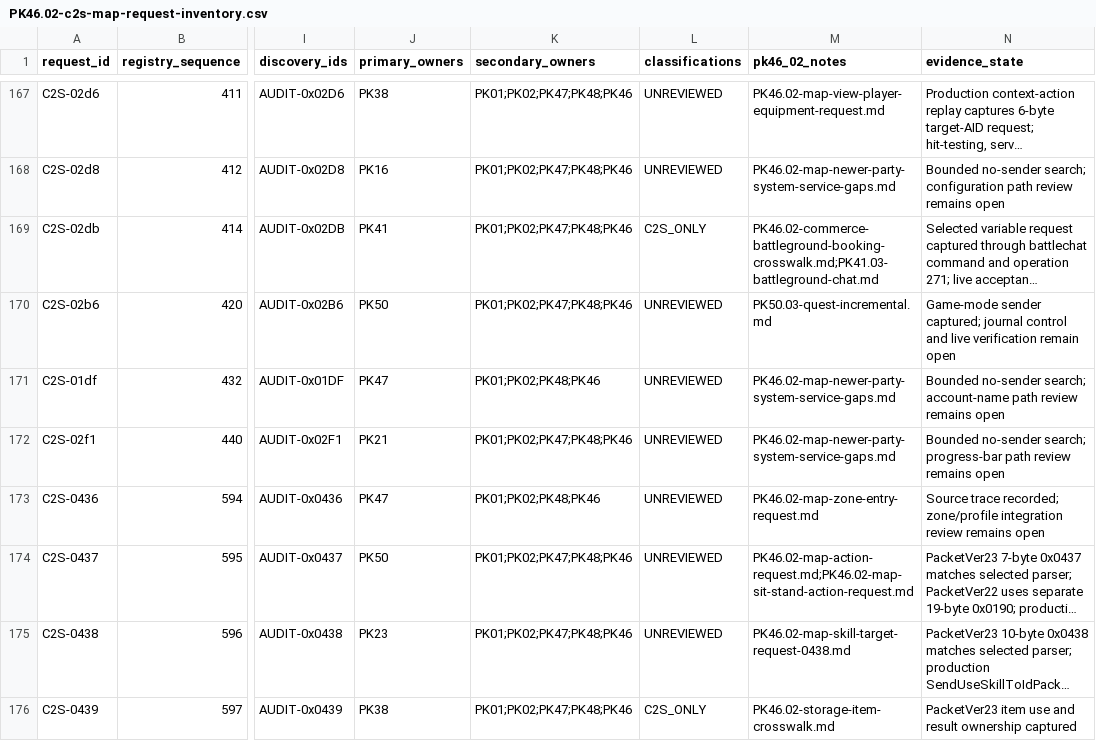
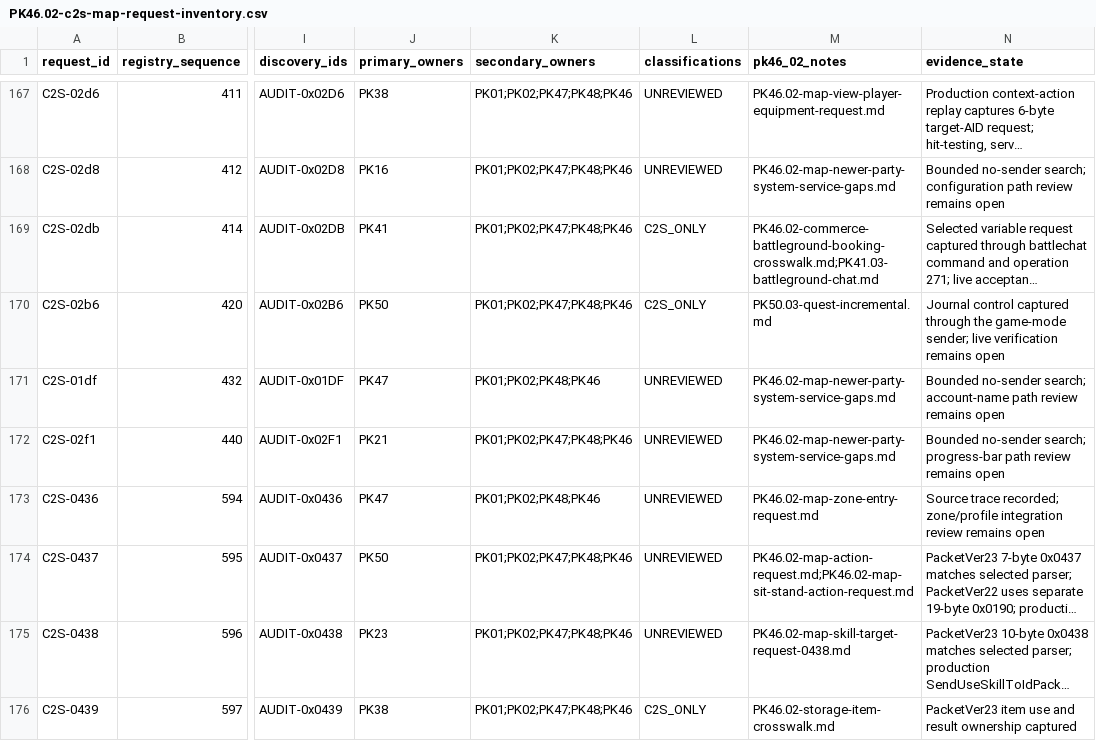
Before and after one commit to Sziadan/open-midgard, a CSV file: docs/packets/evidence/PK46.02-c2s-map-request-inventory.csv, drawn as a sheet; only a part is shown, gaps mark what is left out; long unchanged cells end in …; the diff names each change by its address in the sheet, - before the commit and + after, or states it on an @@ line.

```diff
--- a/docs/packets/evidence/PK46.02-c2s-map-request-inventory.csv
+++ b/docs/packets/evidence/PK46.02-c2s-map-request-inventory.csv
-L170 (classifications): UNREVIEWED
+L170 (classifications): C2S_ONLY
-N170 (evidence_state): Game-mode sender captured; journal control and live verification remain open
+N170 (evidence_state): Journal control captured through the game-mode sender; live verification remains open
```
Also changed, not shown: docs/packets/coverage.csv, 8 other files.
